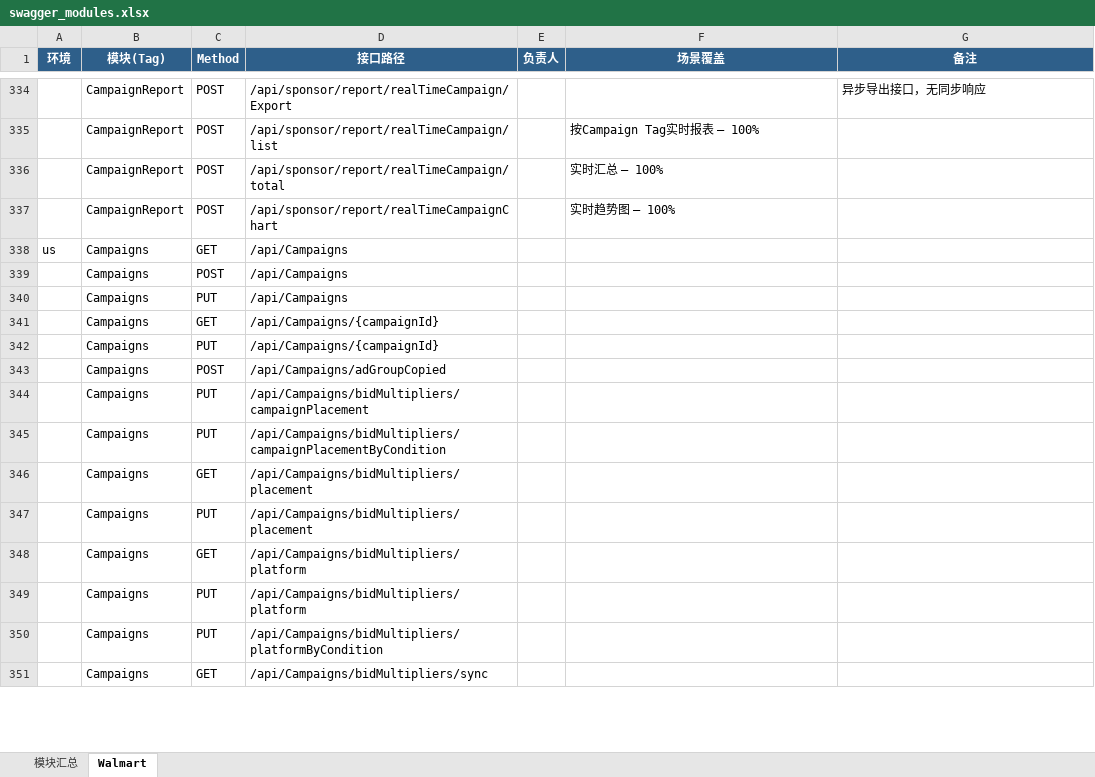
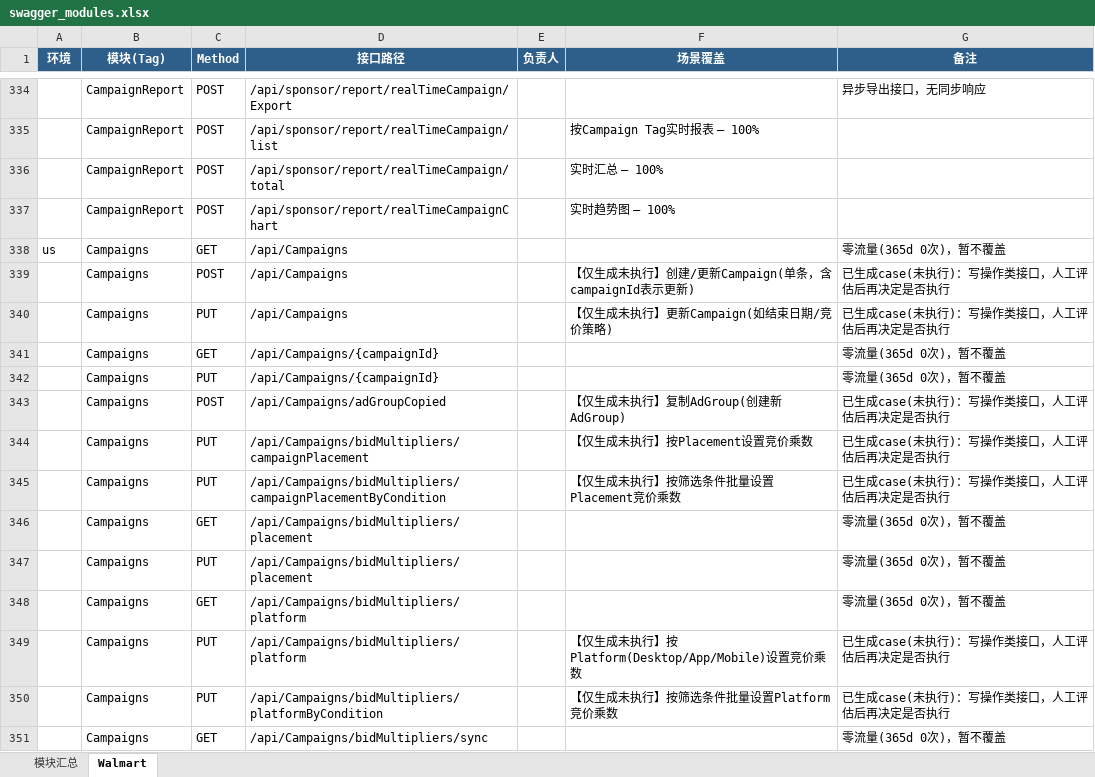
Before and after one commit to guguangjie-pacvue/ai_api, an Excel workbook: single-api/walmart-api/swagger_modules.xlsx, sheet Walmart, drawn as a sheet; only a part is shown, gaps mark what is left out; values as stored, in another font and other column widths than the file's, no borders; the diff covers the shown part only; the diff names each change by its address in the sheet, - before the commit and + after, or states it on an @@ line.

Commit message:
Walmart Campaigns模块单接口case(31/65接口: 10只读已执行+21写操作仅生成)
- 只读/校验类10个接口共23条case，22 PASS(96%)，1条如实记录CheckTargetROASToggling
  真实高频格式(99.2%纯ID字符串数组)被当前Swagger契约({profileId,campaignId}对象)拒绝(HTTP 400)，
  疑似历史客户端与现网契约不一致的真实问题
- 写操作类21个接口生成cases.write.json(仅生成不执行，name前缀【高风险-仅生成不执行】)：
  按可逆性分3类标注 — 状态切换类(status)可写后置逆操作；创建/复制类(5个)响应结构未在Swagger
  声明无法确定extract_vars，标注需人工执行后补充；原地批量更新类(13个)样本无变更前原值，
  标注需人工先记录原值再回滚。delete接口发现与CheckTargetROASToggling同源的格式契约不一致问题
- bulkOperations/upload为multipart文件上传，无法用JSON表示，仅备注需人工手动测试
- Excel标注：26零流量+4异步导出+3依赖临时上传文件(preview类)+1极低流量+21写操作，共写场景覆盖与备注
- es_batch.py修复：fetch时补充_source包含queryString字段，支持GET类接口的query参数样本抽取

```diff
--- a/single-api/walmart-api/swagger_modules.xlsx (sheet Walmart)
+++ b/single-api/walmart-api/swagger_modules.xlsx (sheet Walmart)
-G338 (备注): (empty)
+G338 (备注): 零流量(365d 0次)，暂不覆盖
-F339 (场景覆盖): (empty)
+F339 (场景覆盖): 【仅生成未执行】创建/更新Campaign(单条，含campaignId表示更新)
-G339:G340 (备注): (empty)
+G339:G340 (备注): 已生成case(未执行)：写操作类接口，人工评估后再决定是否执行
-F340 (场景覆盖): (empty)
+F340 (场景覆盖): 【仅生成未执行】更新Campaign(如结束日期/竞价策略)
-G341:G342 (备注): (empty)
+G341:G342 (备注): 零流量(365d 0次)，暂不覆盖
-F343 (场景覆盖): (empty)
+F343 (场景覆盖): 【仅生成未执行】复制AdGroup(创建新AdGroup)
-G343:G345 (备注): (empty)
+G343:G345 (备注): 已生成case(未执行)：写操作类接口，人工评估后再决定是否执行
-F344 (场景覆盖): (empty)
+F344 (场景覆盖): 【仅生成未执行】按Placement设置竞价乘数
-F345 (场景覆盖): (empty)
+F345 (场景覆盖): 【仅生成未执行】按筛选条件批量设置Placement竞价乘数
-G346:G348 (备注): (empty)
+G346:G348 (备注): 零流量(365d 0次)，暂不覆盖
-F349 (场景覆盖): (empty)
+F349 (场景覆盖): 【仅生成未执行】按Platform(Desktop/App/Mobile)设置竞价乘数
-G349:G350 (备注): (empty)
+G349:G350 (备注): 已生成case(未执行)：写操作类接口，人工评估后再决定是否执行
-F350 (场景覆盖): (empty)
+F350 (场景覆盖): 【仅生成未执行】按筛选条件批量设置Platform竞价乘数
-G351 (备注): (empty)
+G351 (备注): 零流量(365d 0次)，暂不覆盖
```
Also changed, not shown: 66 edited cells elsewhere in this sheet, sheet 模块汇总, 4 other files.
